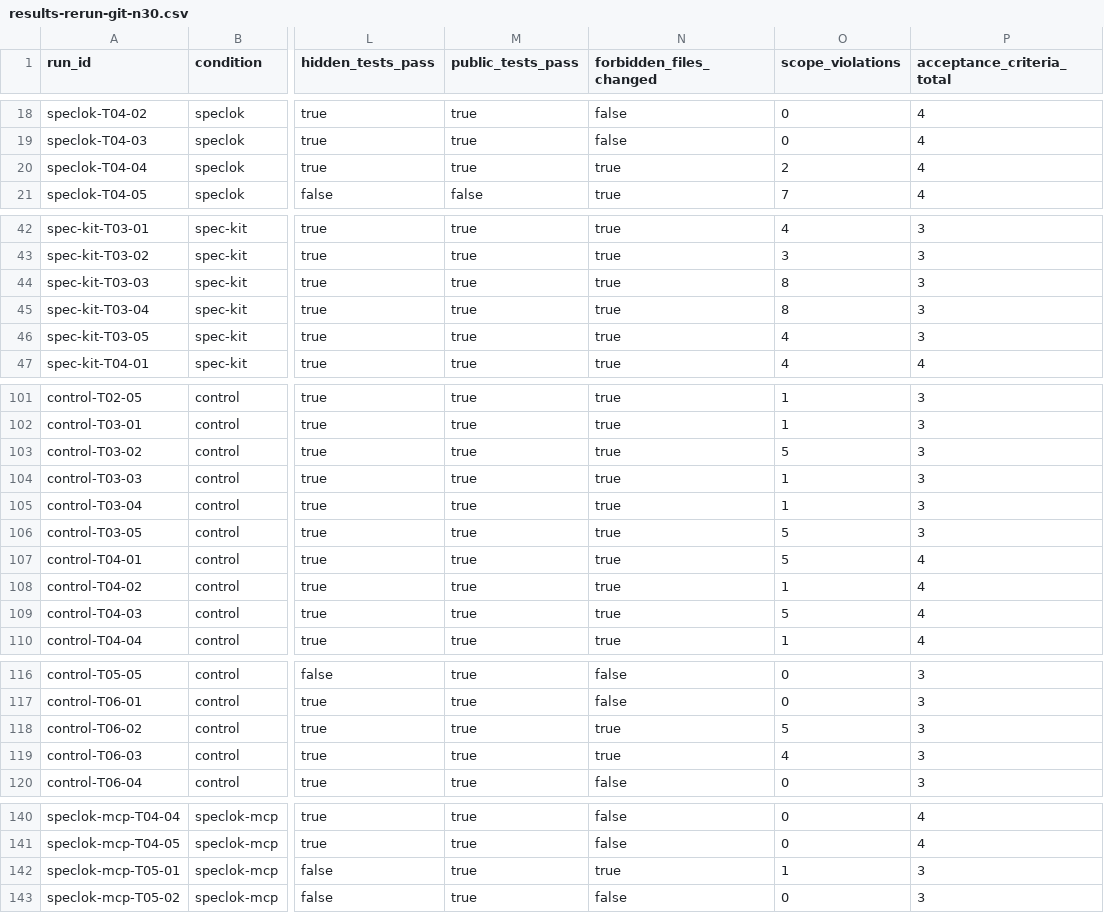
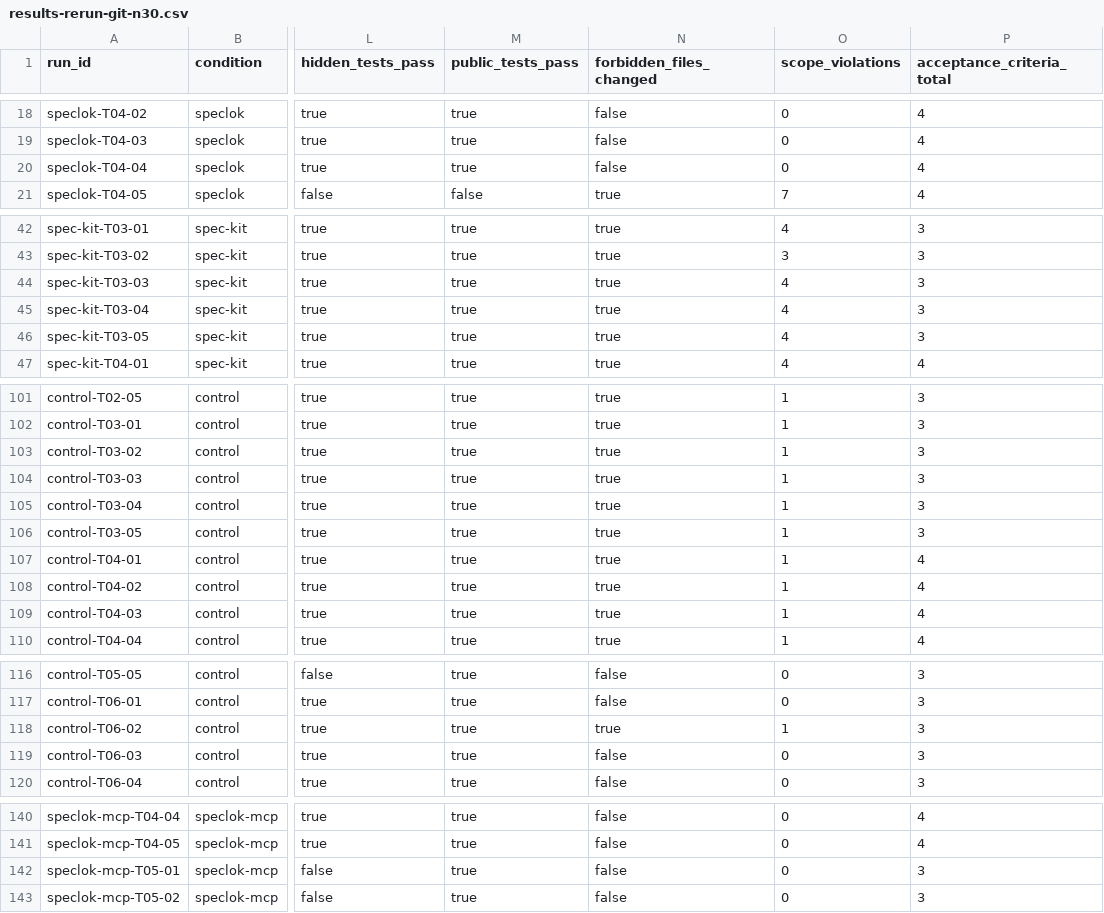
Before and after one commit to Cherobin/speclok, a CSV file: docs/benchmark-data/results-rerun-git-n30.csv, drawn as a sheet; only a part is shown, gaps mark what is left out; the diff covers the shown part only; the diff names each change by its address in the sheet, - before the commit and + after, or states it on an @@ line.

Commit message:
benchmark: exclude compiled build output from the out-of-scope metric
The out-of-scope count was inflated by compiled build output - .class files
emitted into build directories the normalization missed (out_build/, bin/,
target/, ...) - counted as if the agent had edited forbidden source. Fixed
the evaluator to strip all build output uniformly, and re-derived the
committed numbers from the raw per-run file lists.

Corrected (the headline holds; speclok-v2 unchanged at 0/30):
- control 83.3 -> 80.0, spec-kit 100 -> 76.7
- speclok v1 20 -> 16.7, speclok v1 +MCP 6.7 -> 3.3
- non-speclok setups now 77-100% (was 83-100%)

The correction is more favorable to speclok and more honest: pure build
output is a compile byproduct, never a scope violation.

```diff
--- a/docs/benchmark-data/results-rerun-git-n30.csv
+++ b/docs/benchmark-data/results-rerun-git-n30.csv
-N20 (forbidden_files_changed): true
+N20 (forbidden_files_changed): false
-O20 (scope_violations): 2
+O20 (scope_violations): 0
-O44:O45 (scope_violations): 8
+O44:O45 (scope_violations): 4
-O103 (scope_violations): 5
+O103 (scope_violations): 1
-O106:O107 (scope_violations): 5
+O106:O107 (scope_violations): 1
-O109 (scope_violations): 5
+O109 (scope_violations): 1
-O118 (scope_violations): 5
+O118 (scope_violations): 1
-N119 (forbidden_files_changed): true
+N119 (forbidden_files_changed): false
-O119 (scope_violations): 4
+O119 (scope_violations): 0
-N142 (forbidden_files_changed): true
+N142 (forbidden_files_changed): false
-O142 (scope_violations): 1
+O142 (scope_violations): 0
```
Also changed, not shown: 27 edited cells elsewhere in this file, 3 other files.
